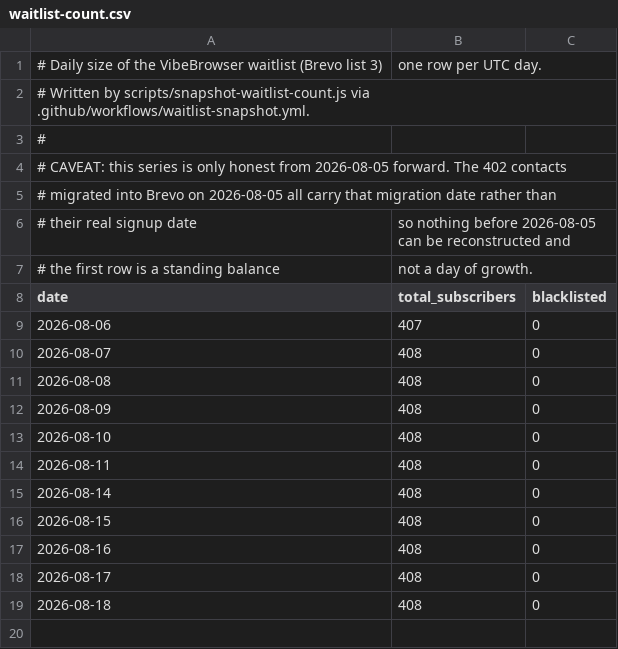
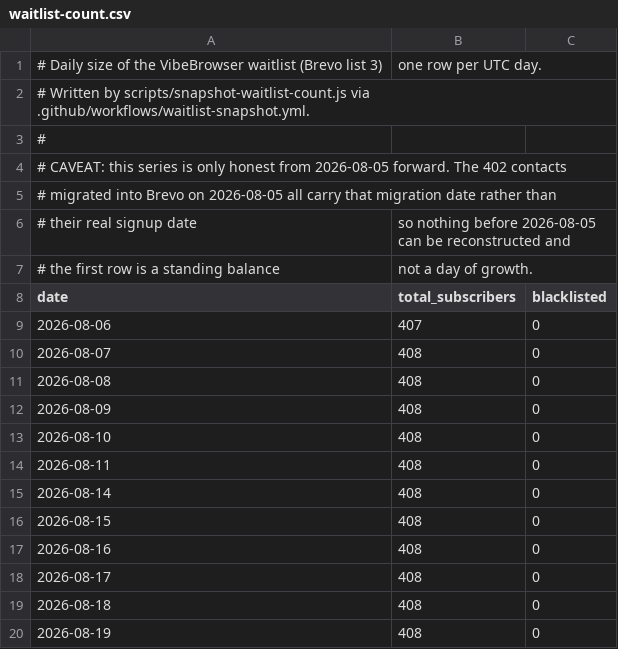
Before and after one commit to dzianisv/VibeBrowserProductPage, a CSV file: data/waitlist-count.csv, drawn as a sheet; the diff names each change by its address in the sheet, - before the commit and + after, or states it on an @@ line.

```diff
--- a/data/waitlist-count.csv
+++ b/data/waitlist-count.csv
+row 20: 2026-08-19 | 408 | 0
```
